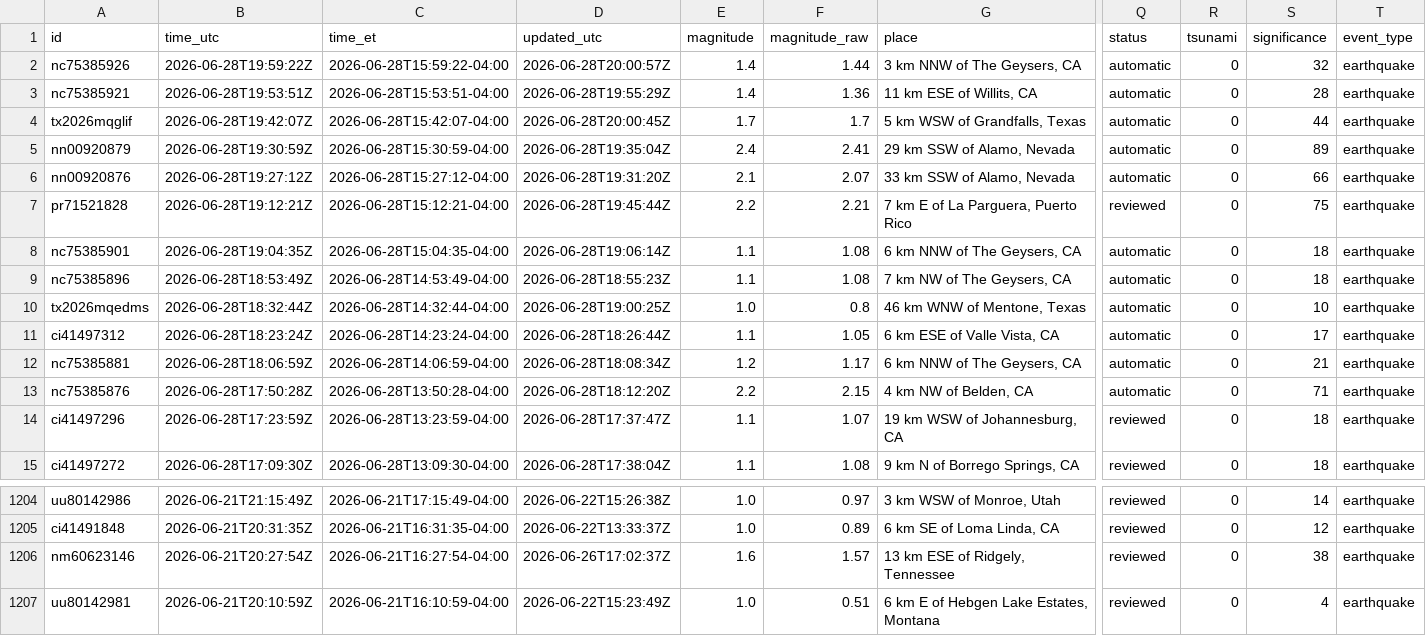
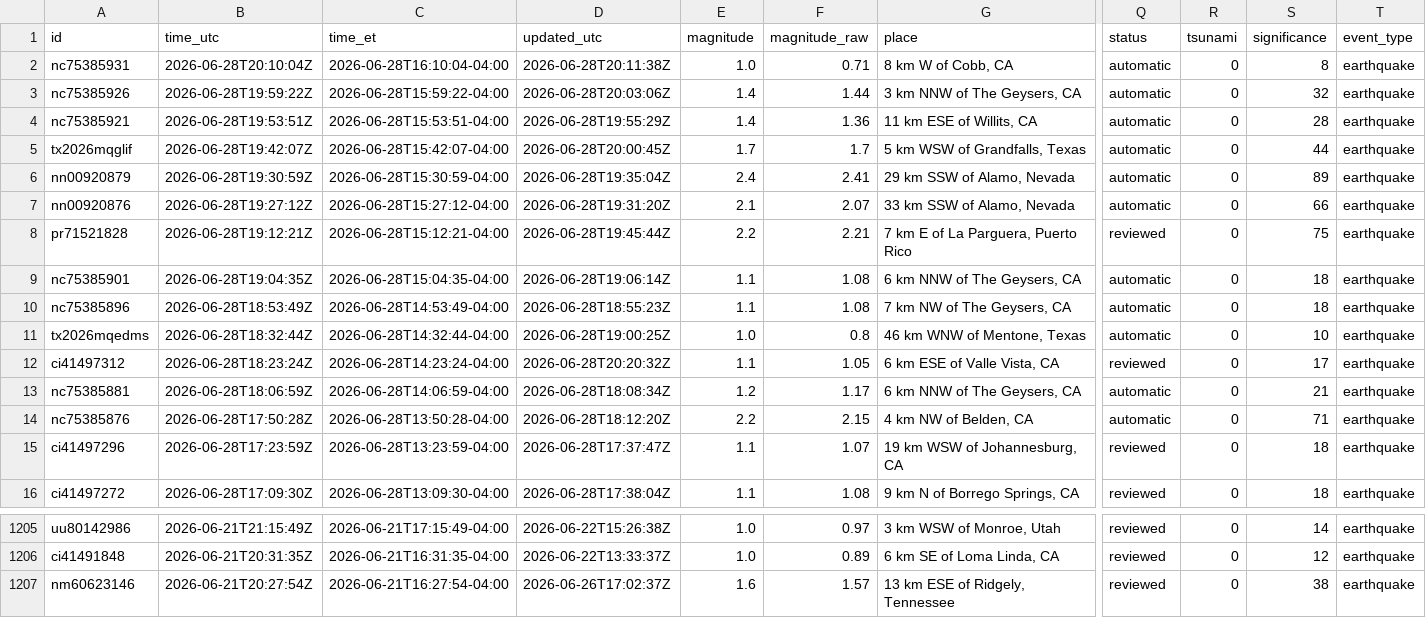
Before and after one commit to IFC-Chalaco/usgs-seismic-dashboard, a CSV file: docs/data/earthquakes_live_curated.csv, drawn as a sheet; only a part is shown, gaps mark what is left out; removed rows and columns are numbered as before the commit, all else as after; rows hold the shown columns only; the diff names each change by its address in the sheet, - before the commit and + after, or states it on an @@ line.

```diff
--- a/docs/data/earthquakes_live_curated.csv
+++ b/docs/data/earthquakes_live_curated.csv
+row 2: nc75385931 | 2026-06-28T20:10:04Z | 2026-06-28T16:10:04-04:00 | 2026-06-28T20:11:38Z | 1.0 | 0.71 | 8 km W of Cobb, CA | automatic | 0 | 8 | earthquake
-D3 (updated_utc): 2026-06-28T20:00:57Z
+D3 (updated_utc): 2026-06-28T20:03:06Z
-D12 (updated_utc): 2026-06-28T18:26:44Z
+D12 (updated_utc): 2026-06-28T20:20:32Z
-Q12 (status): automatic
+Q12 (status): reviewed
-row 1207: uu80142981 | 2026-06-21T20:10:59Z | 2026-06-21T16:10:59-04:00 | 2026-06-22T15:23:49Z | 1.0 | 0.51 | 6 km E of Hebgen Lake Estates, Montana | reviewed | 0 | 4 | earthquake
```
Also changed, not shown: usgs_seismic_stream/exports/earthquakes_live_curated.csv, 6 other files.
